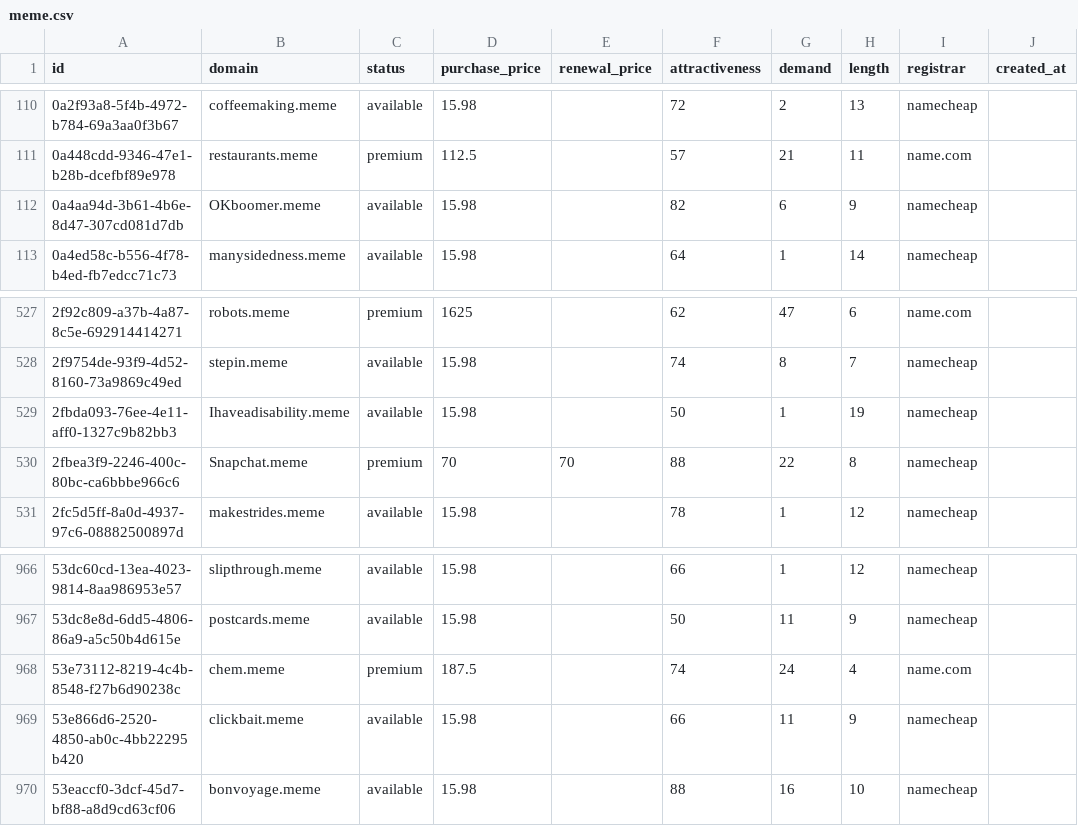
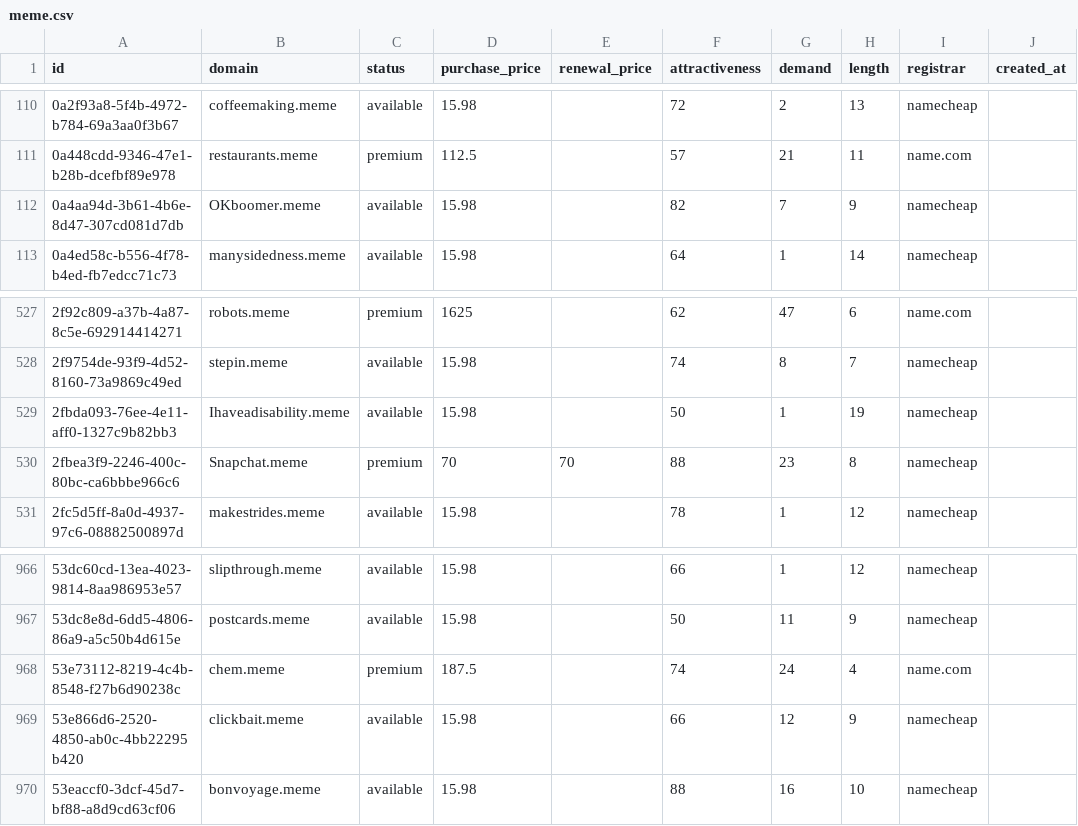
Before and after one commit to UniqueDomains/meme-oneword-domains, a CSV file: meme.csv, drawn as a sheet; only a part is shown, gaps mark what is left out; the diff names each change by its address in the sheet, - before the commit and + after, or states it on an @@ line.

Commit message:
Domains update

```diff
--- a/meme.csv
+++ b/meme.csv
-G112 (demand): 6
+G112 (demand): 7
-G530 (demand): 22
+G530 (demand): 23
-G969 (demand): 11
+G969 (demand): 12
```
Also changed, not shown: 1 other file.
